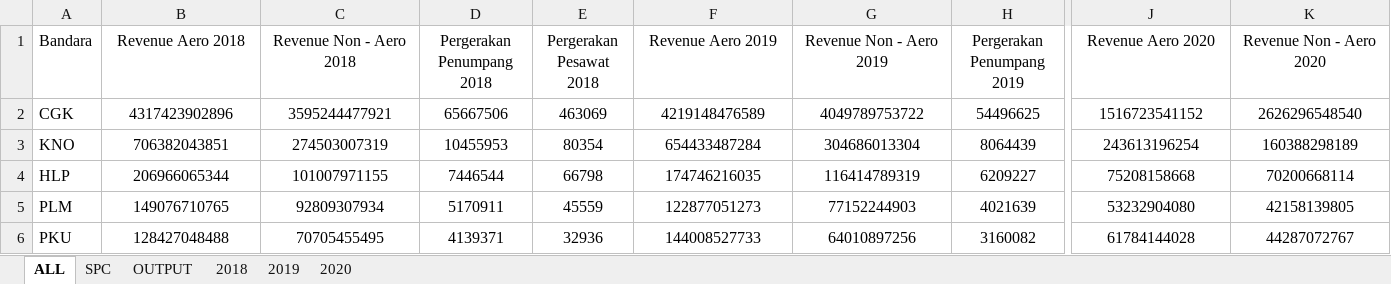
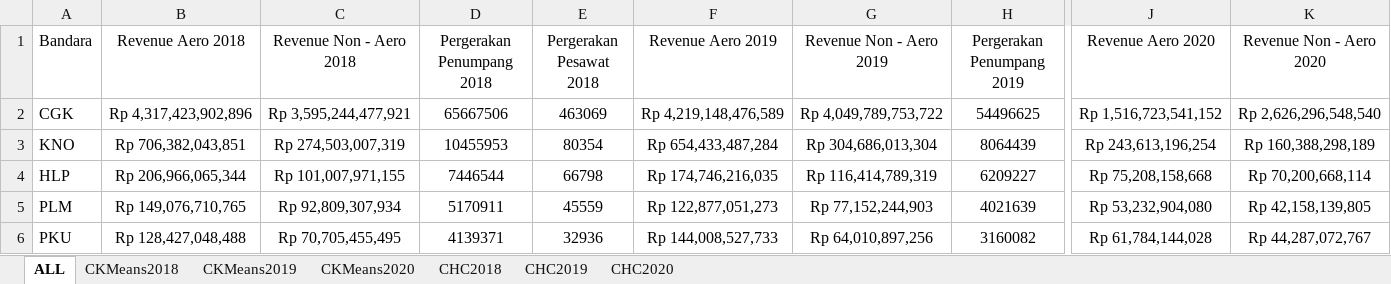
Before and after one commit to UxBando/Clustering, an Excel workbook: Data.xlsx, sheet ALL, drawn as a sheet; only a part is shown, gaps mark what is left out; values as stored, in another font and other column widths than the file's, no borders; the diff covers the shown part only; the diff names each change by its address in the sheet, - before the commit and + after, or states it on an @@ line.

```diff
--- a/Data.xlsx (sheet ALL)
+++ b/Data.xlsx (sheet ALL)
-sheet tab: 2018
+sheet tab: CKMeans2018
-sheet tab: 2019
+sheet tab: CKMeans2019
-sheet tab: 2020
+sheet tab: CKMeans2020
-sheet tab: SPC
-sheet tab: OUTPUT
+sheet tab: CHC2018
+sheet tab: CHC2019
+sheet tab: CHC2020
-B2 (Revenue Aero 2018): 4317423902896
+B2 (Revenue Aero 2018): Rp 4,317,423,902,896
-C2 (Revenue Non - Aero 2018): 3595244477921
+C2 (Revenue Non - Aero 2018): Rp 3,595,244,477,921
-F2 (Revenue Aero 2019): 4219148476589
+F2 (Revenue Aero 2019): Rp 4,219,148,476,589
-G2 (Revenue Non - Aero 2019): 4049789753722
+G2 (Revenue Non - Aero 2019): Rp 4,049,789,753,722
-J2 (Revenue Aero 2020): 1516723541152
+J2 (Revenue Aero 2020): Rp 1,516,723,541,152
-K2 (Revenue Non - Aero 2020): 2626296548540
+K2 (Revenue Non - Aero 2020): Rp 2,626,296,548,540
-B3 (Revenue Aero 2018): 706382043851
+B3 (Revenue Aero 2018): Rp 706,382,043,851
-C3 (Revenue Non - Aero 2018): 274503007319
+C3 (Revenue Non - Aero 2018): Rp 274,503,007,319
-F3 (Revenue Aero 2019): 654433487284
+F3 (Revenue Aero 2019): Rp 654,433,487,284
-G3 (Revenue Non - Aero 2019): 304686013304
+G3 (Revenue Non - Aero 2019): Rp 304,686,013,304
-J3 (Revenue Aero 2020): 243613196254
+J3 (Revenue Aero 2020): Rp 243,613,196,254
-K3 (Revenue Non - Aero 2020): 160388298189
+K3 (Revenue Non - Aero 2020): Rp 160,388,298,189
-B4 (Revenue Aero 2018): 206966065344
+B4 (Revenue Aero 2018): Rp 206,966,065,344
-C4 (Revenue Non - Aero 2018): 101007971155
+C4 (Revenue Non - Aero 2018): Rp 101,007,971,155
-F4 (Revenue Aero 2019): 174746216035
+F4 (Revenue Aero 2019): Rp 174,746,216,035
-G4 (Revenue Non - Aero 2019): 116414789319
+G4 (Revenue Non - Aero 2019): Rp 116,414,789,319
-J4 (Revenue Aero 2020): 75208158668
+J4 (Revenue Aero 2020): Rp 75,208,158,668
-K4 (Revenue Non - Aero 2020): 70200668114
+K4 (Revenue Non - Aero 2020): Rp 70,200,668,114
-B5 (Revenue Aero 2018): 149076710765
+B5 (Revenue Aero 2018): Rp 149,076,710,765
-C5 (Revenue Non - Aero 2018): 92809307934
+C5 (Revenue Non - Aero 2018): Rp 92,809,307,934
-F5 (Revenue Aero 2019): 122877051273
+F5 (Revenue Aero 2019): Rp 122,877,051,273
-G5 (Revenue Non - Aero 2019): 77152244903
+G5 (Revenue Non - Aero 2019): Rp 77,152,244,903
-J5 (Revenue Aero 2020): 53232904080
+J5 (Revenue Aero 2020): Rp 53,232,904,080
-K5 (Revenue Non - Aero 2020): 42158139805
+K5 (Revenue Non - Aero 2020): Rp 42,158,139,805
-B6 (Revenue Aero 2018): 128427048488
+B6 (Revenue Aero 2018): Rp 128,427,048,488
-C6 (Revenue Non - Aero 2018): 70705455495
+C6 (Revenue Non - Aero 2018): Rp 70,705,455,495
-F6 (Revenue Aero 2019): 144008527733
+F6 (Revenue Aero 2019): Rp 144,008,527,733
-G6 (Revenue Non - Aero 2019): 64010897256
+G6 (Revenue Non - Aero 2019): Rp 64,010,897,256
-J6 (Revenue Aero 2020): 61784144028
+J6 (Revenue Aero 2020): Rp 61,784,144,028
-K6 (Revenue Non - Aero 2020): 44287072767
+K6 (Revenue Non - Aero 2020): Rp 44,287,072,767
```
Also changed, not shown: 64 edited cells elsewhere in this sheet, sheet CKMeans2020, sheet CKMeans2019, sheet CKMeans2018, charts or pictures, 1 other file.
